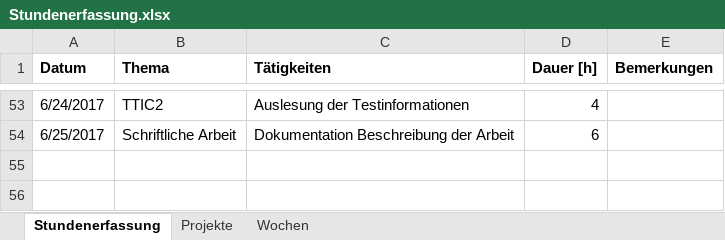
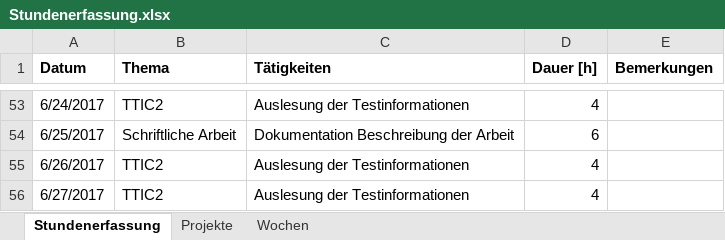
Before and after one commit to stuckiandreas/Masterarbeit, an Excel workbook: Stundenerfassung/Stundenerfassung.xlsx, sheet Stundenerfassung, drawn as a sheet; only a part is shown, gaps mark what is left out; values as stored, in another font and other column widths than the file's, no borders; the diff names each change by its address in the sheet, - before the commit and + after, or states it on an @@ line.

```diff
--- a/Stundenerfassung/Stundenerfassung.xlsx (sheet Stundenerfassung)
+++ b/Stundenerfassung/Stundenerfassung.xlsx (sheet Stundenerfassung)
+row 55: 6/26/2017 | TTIC2 | Auslesung der Testinformationen | 4
+row 56: 6/27/2017 | TTIC2 | Auslesung der Testinformationen | 4
```
Also changed, not shown: 2 other files.
